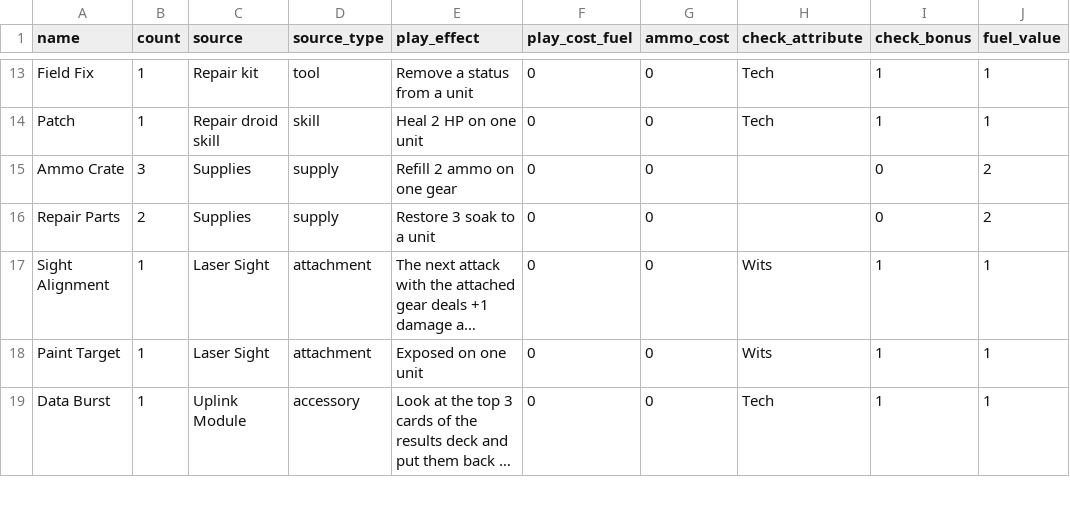
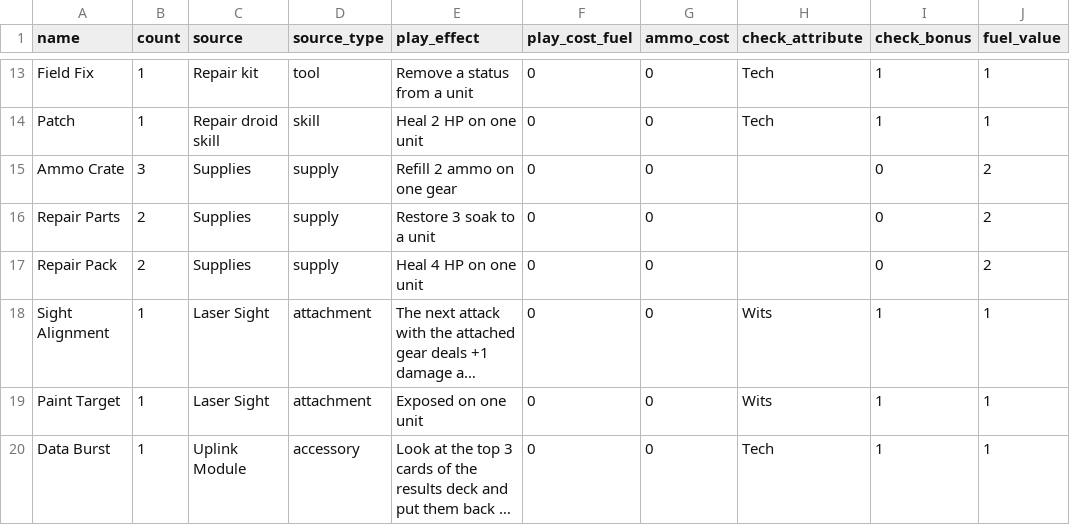
Before and after one commit to TheLegendBoss/HiveBuilder, a CSV file: data/tsc_starting_deck.csv, drawn as a sheet; only a part is shown, gaps mark what is left out; long unchanged cells end in …; the diff names each change by its address in the sheet, - before the commit and + after, or states it on an @@ line.

```diff
--- a/data/tsc_starting_deck.csv
+++ b/data/tsc_starting_deck.csv
+row 17: Repair Pack | 2 | Supplies | supply | Heal 4 HP on one unit | 0 | 0 |  | 0 | 2
```
Also changed, not shown: data/concord_starting_deck.csv, data/pressmen_starting_deck.csv, 7 other files.
